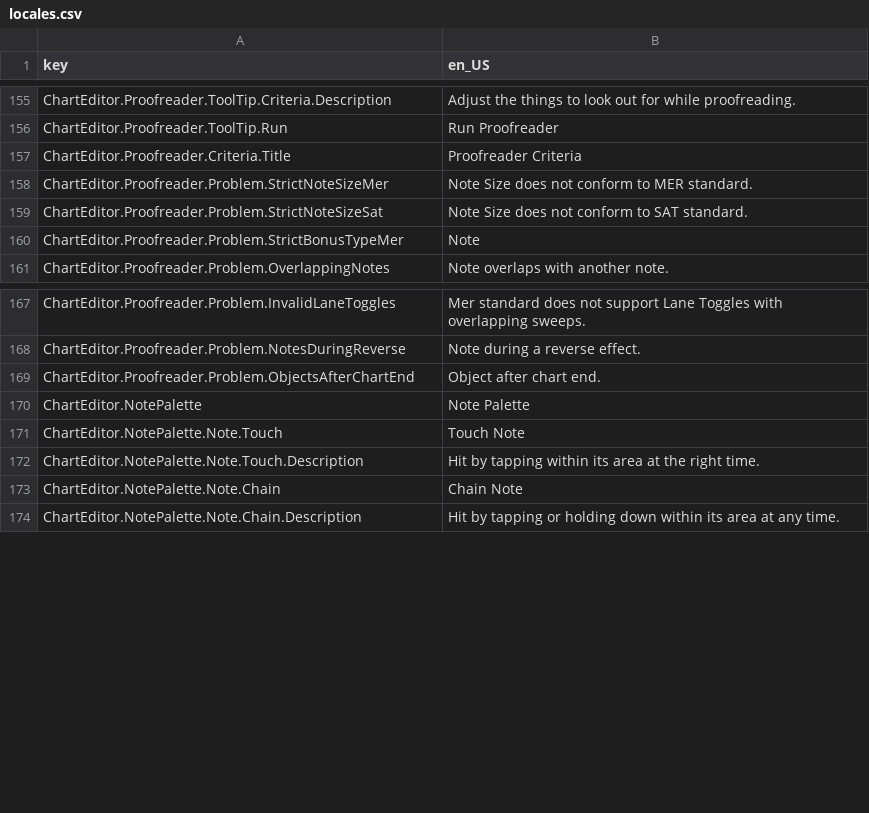
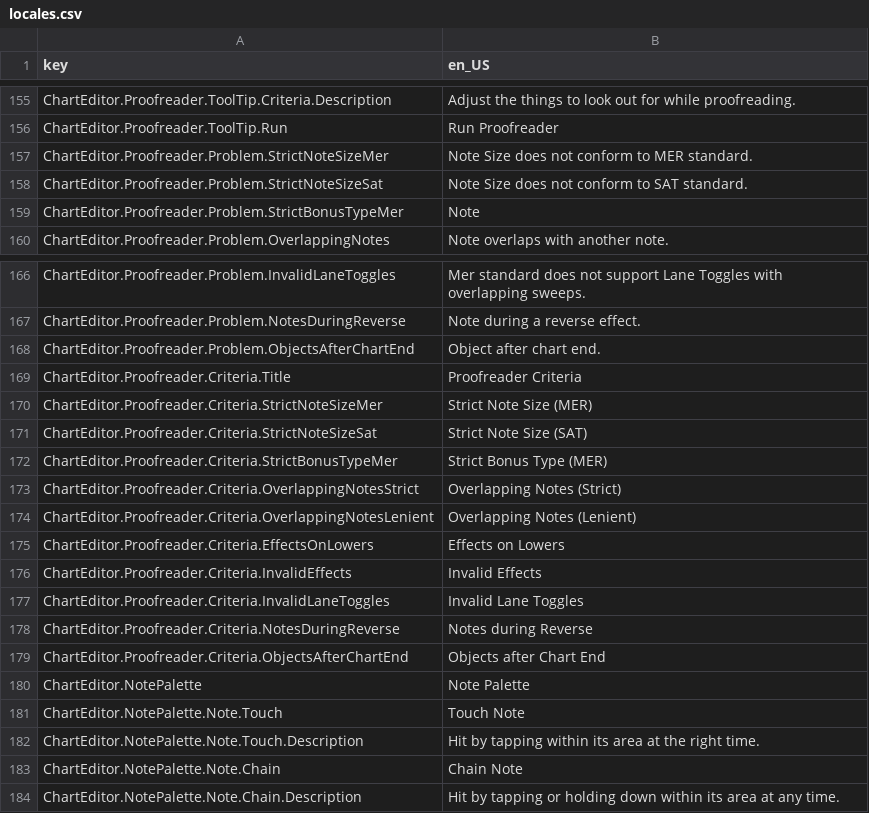
Before and after one commit to Yasu3D/SaturnEdit, a CSV file: SaturnEdit/Assets/Locales/locales.csv, drawn as a sheet; only a part is shown, gaps mark what is left out.

Commit message:
implement proofreader criteria window

```diff
--- a/SaturnEdit/Assets/Locales/locales.csv
+++ b/SaturnEdit/Assets/Locales/locales.csv
@@ -156,3 +156,2 @@ ChartEditor.Proofreader.ToolTip.Criteria.Description,Adjust the things to look o
 ChartEditor.Proofreader.ToolTip.Run,Run Proofreader
-ChartEditor.Proofreader.Criteria.Title,Proofreader Criteria
 ChartEditor.Proofreader.Problem.StrictNoteSizeMer,Note Size does not conform to MER standard.
@@ -169,2 +168,13 @@ ChartEditor.Proofreader.Problem.NotesDuringReverse,Note during a reverse effect.
 ChartEditor.Proofreader.Problem.ObjectsAfterChartEnd,Object after chart end.
+ChartEditor.Proofreader.Criteria.Title,Proofreader Criteria
+ChartEditor.Proofreader.Criteria.StrictNoteSizeMer,Strict Note Size (MER)
+ChartEditor.Proofreader.Criteria.StrictNoteSizeSat,Strict Note Size (SAT)
+ChartEditor.Proofreader.Criteria.StrictBonusTypeMer,Strict Bonus Type (MER)
+ChartEditor.Proofreader.Criteria.OverlappingNotesStrict,Overlapping Notes (Strict)
+ChartEditor.Proofreader.Criteria.OverlappingNotesLenient,Overlapping Notes (Lenient)
+ChartEditor.Proofreader.Criteria.EffectsOnLowers,Effects on Lowers
+ChartEditor.Proofreader.Criteria.InvalidEffects,Invalid Effects
+ChartEditor.Proofreader.Criteria.InvalidLaneToggles,Invalid Lane Toggles
+ChartEditor.Proofreader.Criteria.NotesDuringReverse,Notes during Reverse
+ChartEditor.Proofreader.Criteria.ObjectsAfterChartEnd,Objects after Chart End
 ChartEditor.NotePalette,Note Palette
```
Also changed, not shown: 5 other files.
